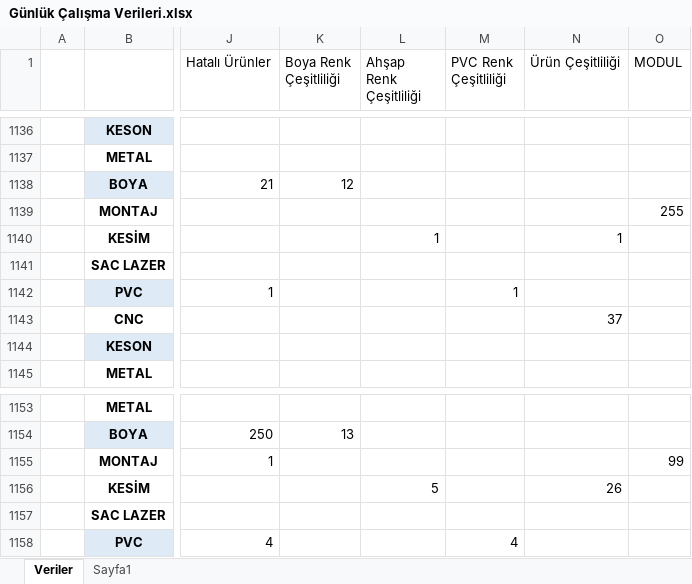
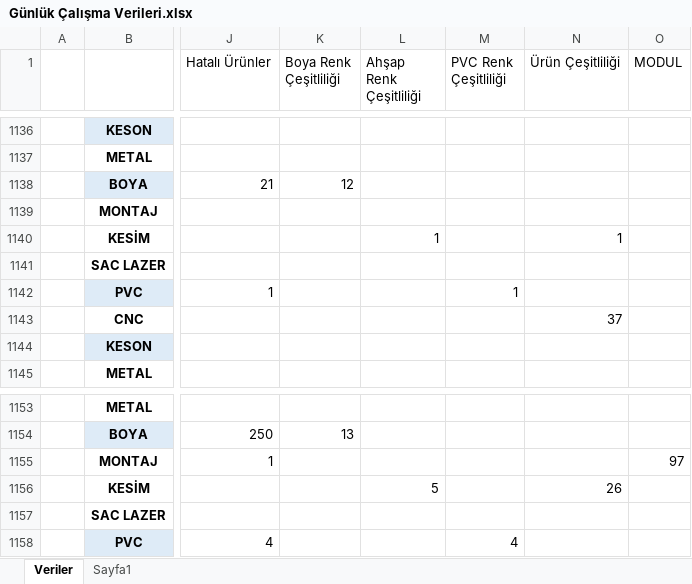
Before and after one commit to Tuncayozalici/ONERI, an Excel workbook: wwwroot/EXCELS/Günlük Çalışma Verileri.xlsx, sheet Veriler, drawn as a sheet; only a part is shown, gaps mark what is left out; values as stored, in another font and other column widths than the file's, no borders; the diff covers the shown part only; the diff names each change by its address in the sheet, - before the commit and + after, or states it on an @@ line.

Commit message:
feat: Günlük veriler ve dashboard bileşenlerinde iyileştirmeler yapıldı; yeni testler eklendi, gereksiz kodlar kaldırıldı

```diff
--- a/wwwroot/EXCELS/Günlük Çalışma Verileri.xlsx (sheet Veriler)
+++ b/wwwroot/EXCELS/Günlük Çalışma Verileri.xlsx (sheet Veriler)
-O1139 (MODUL): 255
+O1139 (MODUL): (empty)
-O1155 (MODUL): 99
+O1155 (MODUL): 97
```
Also changed, not shown: 40 added rows elsewhere in this sheet, sheet Sayfa1, wwwroot/EXCELS/Günlük Personel Sayısı.xlsm, 8 other files.
